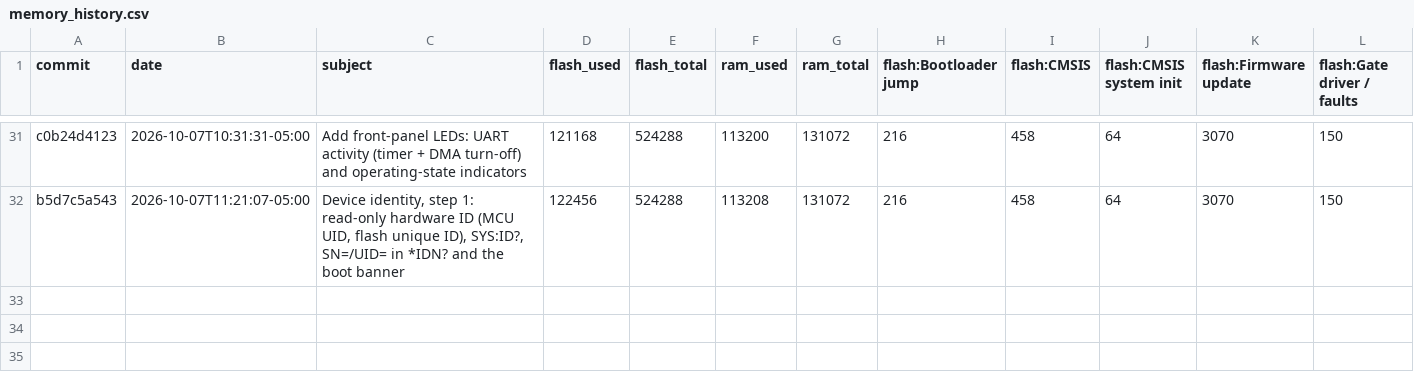
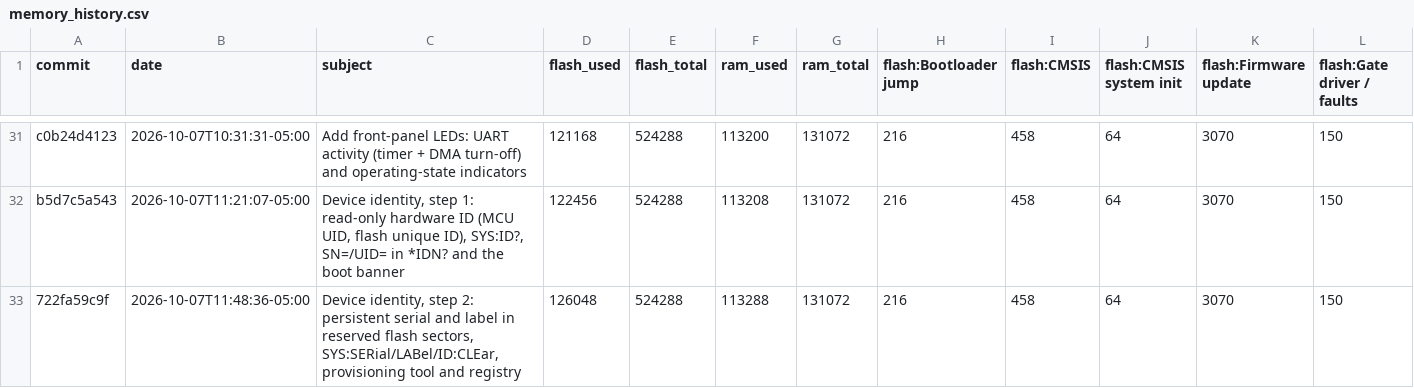
Before and after one commit to everettpenne/WHAM-CONTROLLERS, a CSV file: firmware/xrex/docs/reports/memory_history.csv, drawn as a sheet; only a part is shown, gaps mark what is left out; rows hold the shown columns only; the diff names each change by its address in the sheet, - before the commit and + after, or states it on an @@ line.

```diff
--- a/firmware/xrex/docs/reports/memory_history.csv
+++ b/firmware/xrex/docs/reports/memory_history.csv
+row 33: 722fa59c9f | 2026-10-07T11:48:36-05:00 | Device identity, step 2: persistent serial and label in reserved flash sectors, SYS:SERial/LABel/ID:CLEar, provisioning tool and registry | 126048 | 524288 | 113288 | 131072 | 216 | 458 | 64 | 3070 | 150
```
Also changed, not shown: firmware/hbridge/docs/reports/memory_history.csv, 2 other files.
